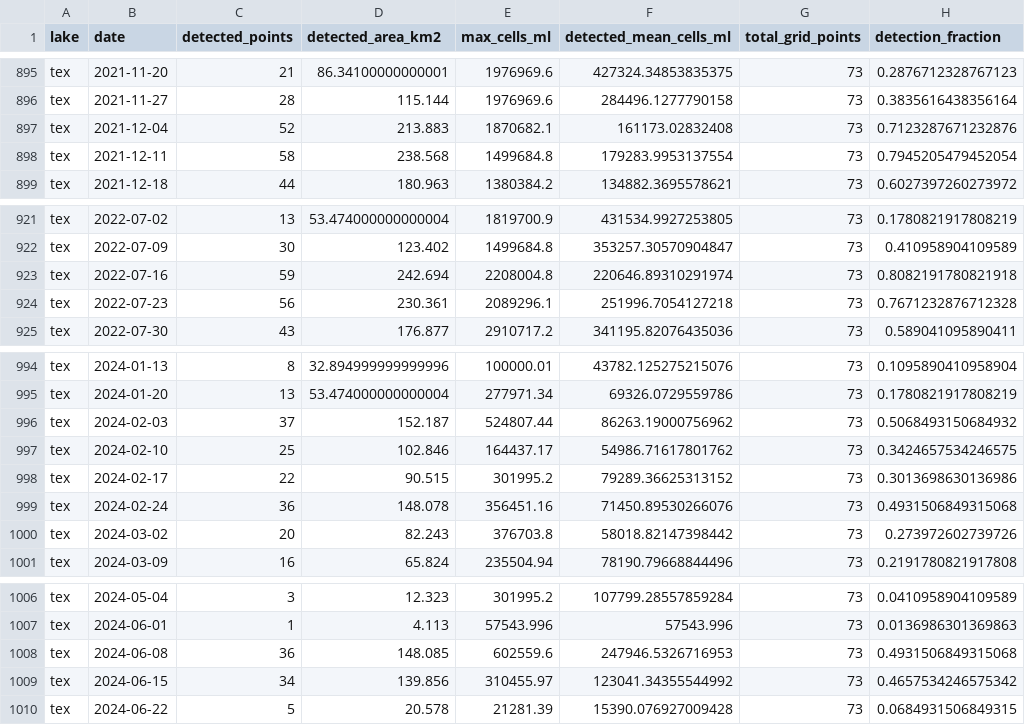
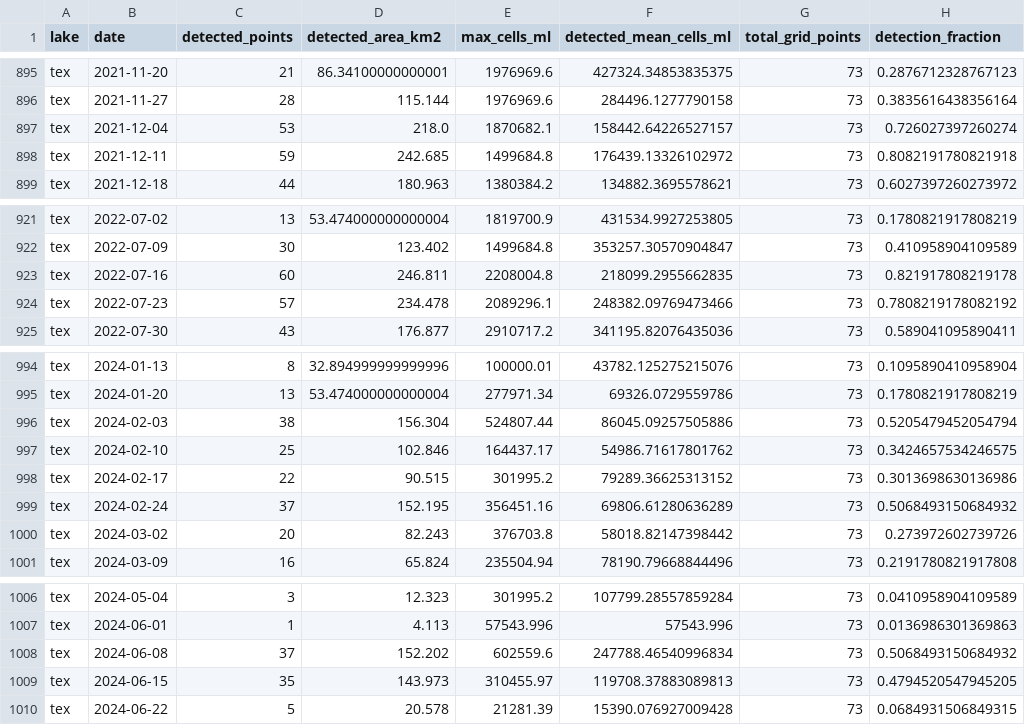
Before and after one commit to RayPier/lakelens, a CSV file: lakelens-data/processed/algae_with_weather.csv, drawn as a sheet; only a part is shown, gaps mark what is left out; the diff covers the shown part only; the diff names each change by its address in the sheet, - before the commit and + after, or states it on an @@ line.

```diff
--- a/lakelens-data/processed/algae_with_weather.csv
+++ b/lakelens-data/processed/algae_with_weather.csv
-C897 (detected_points): 52
+C897 (detected_points): 53
-D897 (detected_area_km2): 213.883
+D897 (detected_area_km2): 218.0
-F897 (detected_mean_cells_ml): 161173.02832408
+F897 (detected_mean_cells_ml): 158442.64226527157
-H897 (detection_fraction): 0.7123287671232876
+H897 (detection_fraction): 0.726027397260274
-C898 (detected_points): 58
+C898 (detected_points): 59
-D898 (detected_area_km2): 238.568
+D898 (detected_area_km2): 242.685
-F898 (detected_mean_cells_ml): 179283.9953137554
+F898 (detected_mean_cells_ml): 176439.13326102972
-H898 (detection_fraction): 0.7945205479452054
+H898 (detection_fraction): 0.8082191780821918
-C923 (detected_points): 59
+C923 (detected_points): 60
-D923 (detected_area_km2): 242.694
+D923 (detected_area_km2): 246.811
-F923 (detected_mean_cells_ml): 220646.89310291974
+F923 (detected_mean_cells_ml): 218099.2955662835
-H923 (detection_fraction): 0.8082191780821918
+H923 (detection_fraction): 0.821917808219178
-C924 (detected_points): 56
+C924 (detected_points): 57
-D924 (detected_area_km2): 230.361
+D924 (detected_area_km2): 234.478
-F924 (detected_mean_cells_ml): 251996.7054127218
+F924 (detected_mean_cells_ml): 248382.09769473466
-H924 (detection_fraction): 0.7671232876712328
+H924 (detection_fraction): 0.7808219178082192
-C996 (detected_points): 37
+C996 (detected_points): 38
-D996 (detected_area_km2): 152.187
+D996 (detected_area_km2): 156.304
-F996 (detected_mean_cells_ml): 86263.19000756962
+F996 (detected_mean_cells_ml): 86045.09257505886
-H996 (detection_fraction): 0.5068493150684932
+H996 (detection_fraction): 0.5205479452054794
-C999 (detected_points): 36
+C999 (detected_points): 37
-D999 (detected_area_km2): 148.078
+D999 (detected_area_km2): 152.195
-F999 (detected_mean_cells_ml): 71450.89530266076
+F999 (detected_mean_cells_ml): 69806.61280636289
-H999 (detection_fraction): 0.4931506849315068
+H999 (detection_fraction): 0.5068493150684932
-C1008 (detected_points): 36
+C1008 (detected_points): 37
-D1008 (detected_area_km2): 148.085
+D1008 (detected_area_km2): 152.202
-F1008 (detected_mean_cells_ml): 247946.5326716953
+F1008 (detected_mean_cells_ml): 247788.46540996834
-H1008 (detection_fraction): 0.4931506849315068
+H1008 (detection_fraction): 0.5068493150684932
-C1009 (detected_points): 34
+C1009 (detected_points): 35
-D1009 (detected_area_km2): 139.856
+D1009 (detected_area_km2): 143.973
-F1009 (detected_mean_cells_ml): 123041.34355544992
+F1009 (detected_mean_cells_ml): 119708.37883089813
-H1009 (detection_fraction): 0.4657534246575342
+H1009 (detection_fraction): 0.4794520547945205
```
Also changed, not shown: 44 edited cells elsewhere in this file, lakelens-data/processed/algae_lake_dates.csv, 3 other files.
